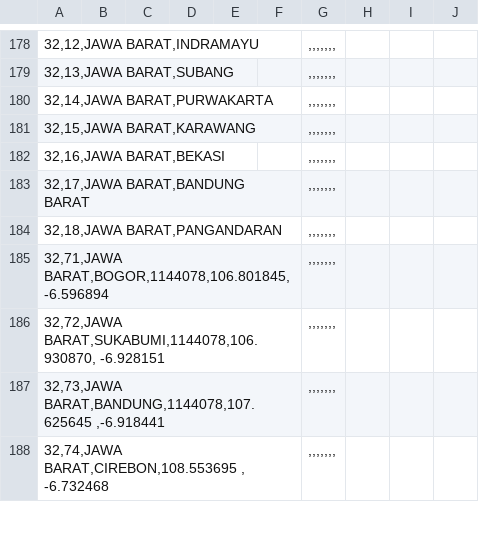
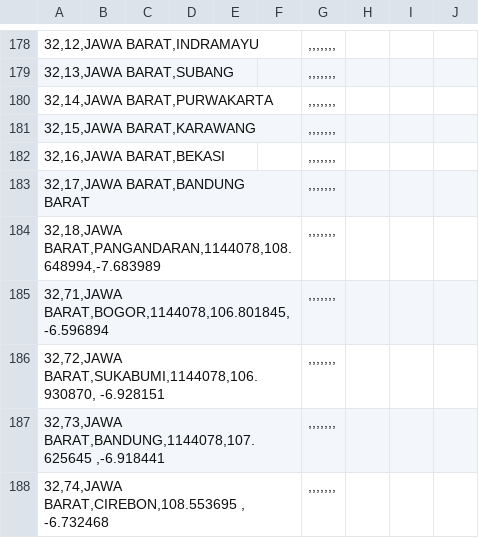
Before and after one commit to peuyeum/peuyeum, a CSV file: docs/id.csv, drawn as a sheet; only a part is shown, gaps mark what is left out; the diff names each change by its address in the sheet, - before the commit and + after, or states it on an @@ line.

Commit message:
Pangandaran

```diff
--- a/docs/id.csv
+++ b/docs/id.csv
-A184: 32,18,JAWA BARAT,PANGANDARAN
+A184: 32,18,JAWA BARAT,PANGANDARAN,1144078,108.648994,-7.683989
```
Also changed, not shown: 1 other file.
